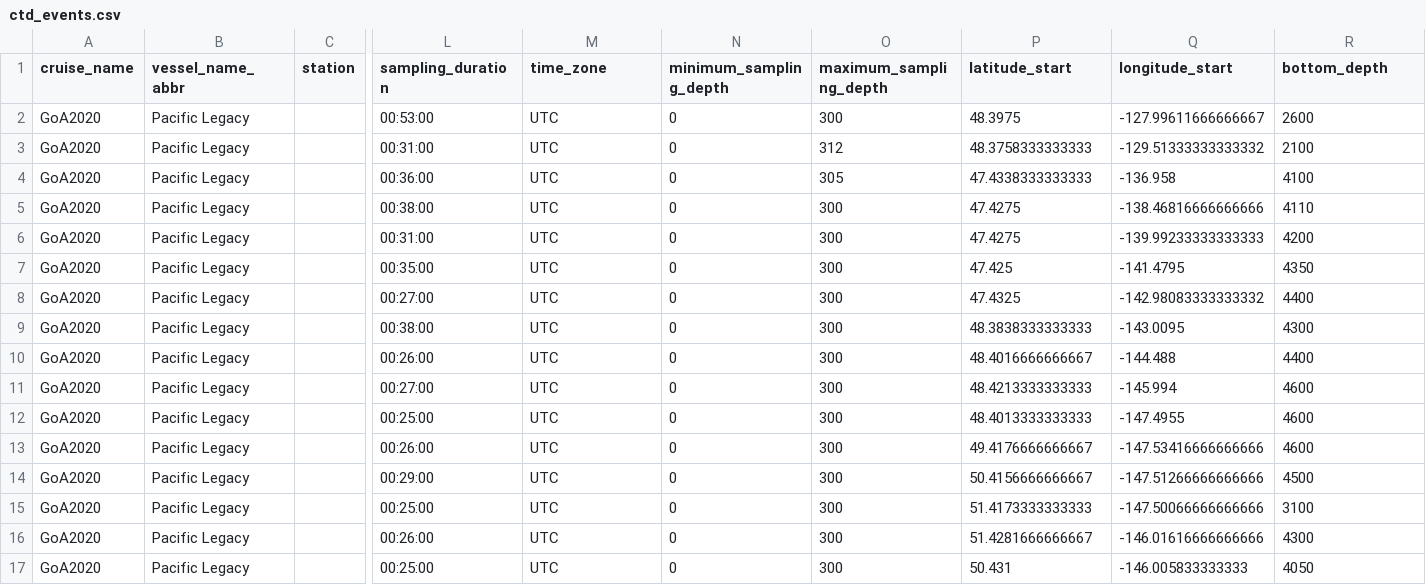
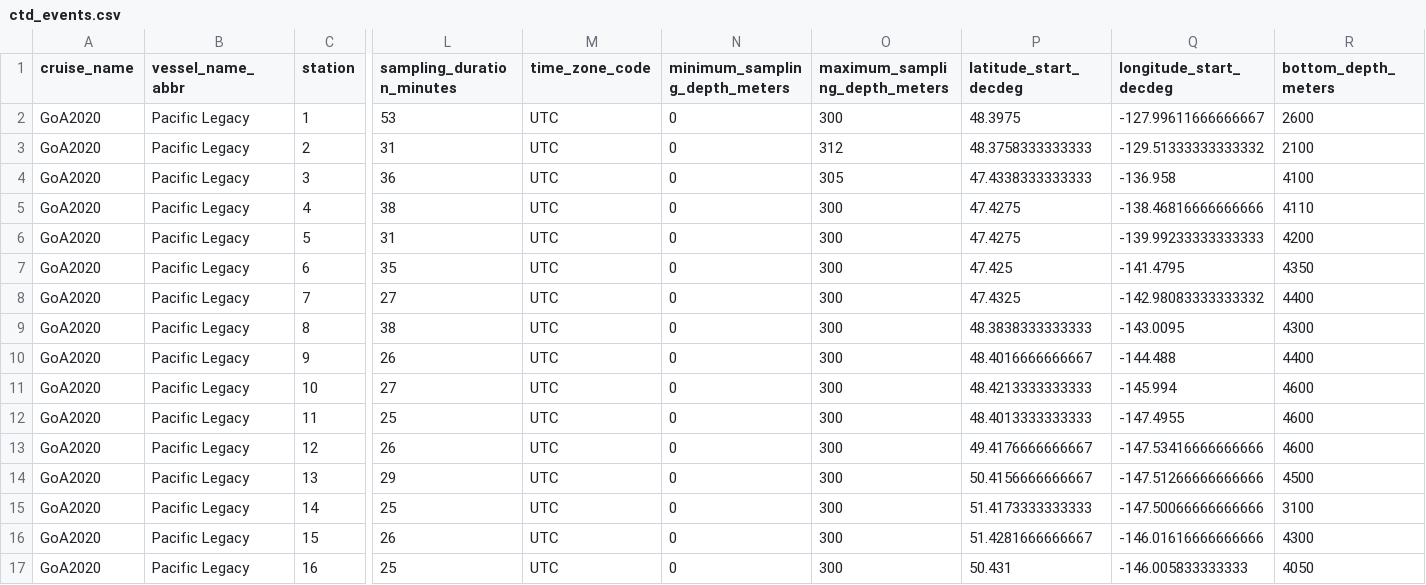
Before and after one commit to international-year-of-the-salmon/2020-CTD, a CSV file: standardized_data/ctd_events.csv, drawn as a sheet; only a part is shown, gaps mark what is left out; the diff covers the shown part only; the diff names each change by its address in the sheet, - before the commit and + after, or states it on an @@ line.

Commit message:
correct event column name and formats

```diff
--- a/standardized_data/ctd_events.csv
+++ b/standardized_data/ctd_events.csv
-L1: sampling_duration
+L1: sampling_duration_minutes
-M1: time_zone
+M1: time_zone_code
-N1: minimum_sampling_depth
+N1: minimum_sampling_depth_meters
-O1: maximum_sampling_depth
+O1: maximum_sampling_depth_meters
-P1: latitude_start
+P1: latitude_start_decdeg
-Q1: longitude_start
+Q1: longitude_start_decdeg
-R1: bottom_depth
+R1: bottom_depth_meters
-C2 (station): (empty)
+C2 (station): 1
-L2 (sampling_duration_minutes): 00:53:00
+L2 (sampling_duration_minutes): 53
-C3 (station): (empty)
+C3 (station): 2
-L3 (sampling_duration_minutes): 00:31:00
+L3 (sampling_duration_minutes): 31
-C4 (station): (empty)
+C4 (station): 3
-L4 (sampling_duration_minutes): 00:36:00
+L4 (sampling_duration_minutes): 36
-C5 (station): (empty)
+C5 (station): 4
-L5 (sampling_duration_minutes): 00:38:00
+L5 (sampling_duration_minutes): 38
-C6 (station): (empty)
+C6 (station): 5
-L6 (sampling_duration_minutes): 00:31:00
+L6 (sampling_duration_minutes): 31
-C7 (station): (empty)
+C7 (station): 6
-L7 (sampling_duration_minutes): 00:35:00
+L7 (sampling_duration_minutes): 35
-C8 (station): (empty)
+C8 (station): 7
-L8 (sampling_duration_minutes): 00:27:00
+L8 (sampling_duration_minutes): 27
-C9 (station): (empty)
+C9 (station): 8
-L9 (sampling_duration_minutes): 00:38:00
+L9 (sampling_duration_minutes): 38
-C10 (station): (empty)
+C10 (station): 9
-L10 (sampling_duration_minutes): 00:26:00
+L10 (sampling_duration_minutes): 26
-C11 (station): (empty)
+C11 (station): 10
-L11 (sampling_duration_minutes): 00:27:00
+L11 (sampling_duration_minutes): 27
-C12 (station): (empty)
+C12 (station): 11
-L12 (sampling_duration_minutes): 00:25:00
+L12 (sampling_duration_minutes): 25
-C13 (station): (empty)
+C13 (station): 12
-L13 (sampling_duration_minutes): 00:26:00
+L13 (sampling_duration_minutes): 26
-C14 (station): (empty)
+C14 (station): 13
-L14 (sampling_duration_minutes): 00:29:00
+L14 (sampling_duration_minutes): 29
-C15 (station): (empty)
+C15 (station): 14
-L15 (sampling_duration_minutes): 00:25:00
+L15 (sampling_duration_minutes): 25
-C16 (station): (empty)
+C16 (station): 15
-L16 (sampling_duration_minutes): 00:26:00
+L16 (sampling_duration_minutes): 26
-C17 (station): (empty)
+C17 (station): 16
-L17 (sampling_duration_minutes): 00:25:00
+L17 (sampling_duration_minutes): 25
```
Also changed, not shown: 54 edited cells elsewhere in this file, 1 other file.
